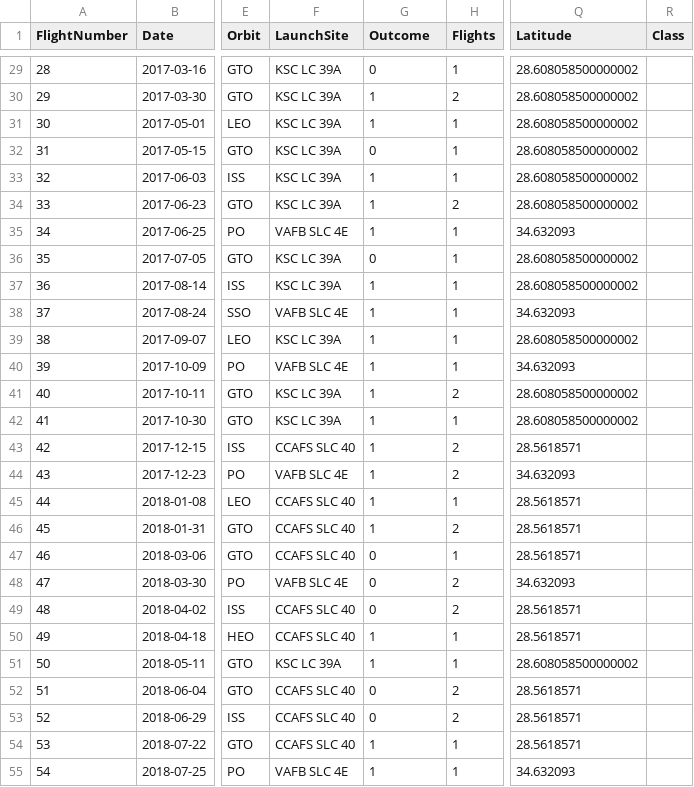
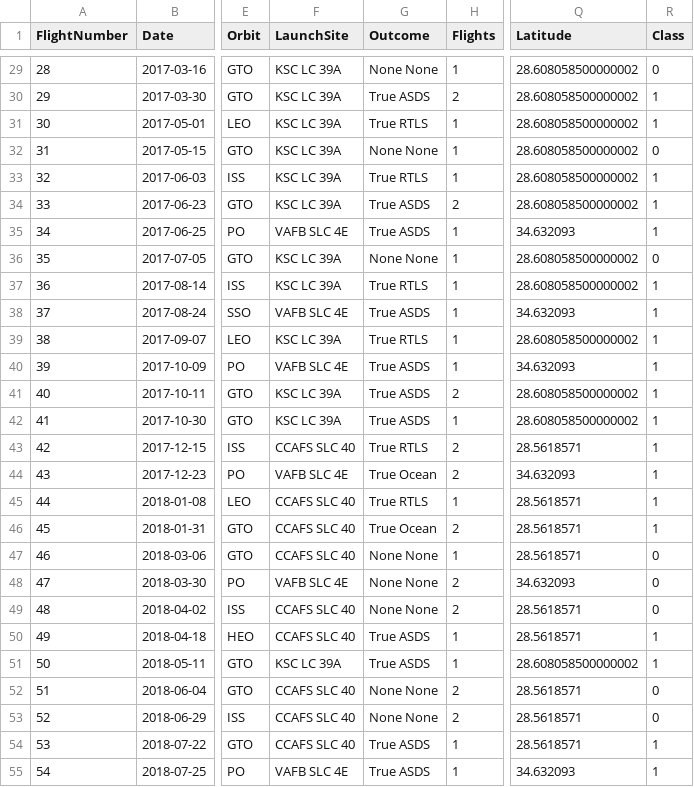
Before and after one commit to Christopherc0923/IBM-Data-Science-Cert, a CSV file: Course-10-Capstone-Project/dataset_part_2.csv, drawn as a sheet; only a part is shown, gaps mark what is left out; the diff covers the shown part only; the diff names each change by its address in the sheet, - before the commit and + after, or states it on an @@ line.

```diff
--- a/Course-10-Capstone-Project/dataset_part_2.csv
+++ b/Course-10-Capstone-Project/dataset_part_2.csv
-G29 (Outcome): 0
+G29 (Outcome): None None
-R29 (Class): (empty)
+R29 (Class): 0
-G30 (Outcome): 1
+G30 (Outcome): True ASDS
-R30:R31 (Class): (empty)
+R30:R31 (Class): 1
-G31 (Outcome): 1
+G31 (Outcome): True RTLS
-G32 (Outcome): 0
+G32 (Outcome): None None
-R32 (Class): (empty)
+R32 (Class): 0
-G33 (Outcome): 1
+G33 (Outcome): True RTLS
-R33:R35 (Class): (empty)
+R33:R35 (Class): 1
-G34:G35 (Outcome): 1
+G34:G35 (Outcome): True ASDS
-G36 (Outcome): 0
+G36 (Outcome): None None
-R36 (Class): (empty)
+R36 (Class): 0
-G37 (Outcome): 1
+G37 (Outcome): True RTLS
-R37:R46 (Class): (empty)
+R37:R46 (Class): 1
-G38 (Outcome): 1
+G38 (Outcome): True ASDS
-G39 (Outcome): 1
+G39 (Outcome): True RTLS
-G40:G42 (Outcome): 1
+G40:G42 (Outcome): True ASDS
-G43 (Outcome): 1
+G43 (Outcome): True RTLS
-G44 (Outcome): 1
+G44 (Outcome): True Ocean
-G45 (Outcome): 1
+G45 (Outcome): True RTLS
-G46 (Outcome): 1
+G46 (Outcome): True Ocean
-G47:G49 (Outcome): 0
+G47:G49 (Outcome): None None
-R47:R49 (Class): (empty)
+R47:R49 (Class): 0
-G50:G51 (Outcome): 1
+G50:G51 (Outcome): True ASDS
-R50:R51 (Class): (empty)
+R50:R51 (Class): 1
-G52:G53 (Outcome): 0
+G52:G53 (Outcome): None None
-R52:R53 (Class): (empty)
+R52:R53 (Class): 0
-G54:G55 (Outcome): 1
+G54:G55 (Outcome): True ASDS
-R54:R55 (Class): (empty)
+R54:R55 (Class): 1
```
Also changed, not shown: 126 edited cells elsewhere in this file, 3 other files.
